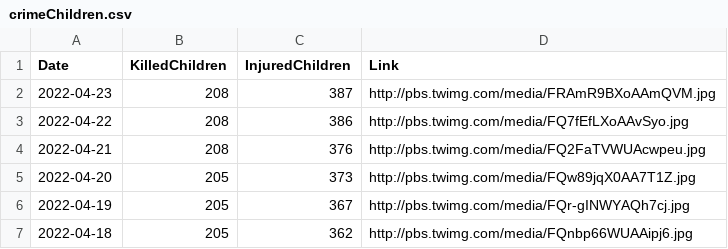
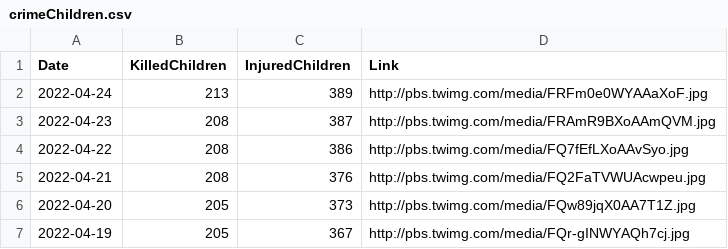
Before and after one commit to QuelTizioLi/WarData, a CSV file: data/crimeChildren.csv, drawn as a sheet; only a part is shown; the shorter side is filled out with more unchanged rows; the diff names each change by its address in the sheet, - before the commit and + after, or states it on an @@ line.

```diff
--- a/data/crimeChildren.csv
+++ b/data/crimeChildren.csv
+row 2: 2022-04-24 | 213 | 389 | http://pbs.twimg.com/media/FRFm0e0WYAAaXoF.jpg
```
